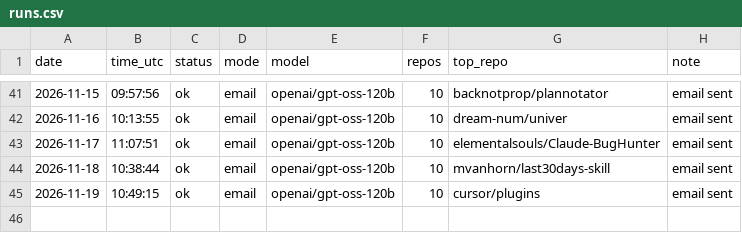
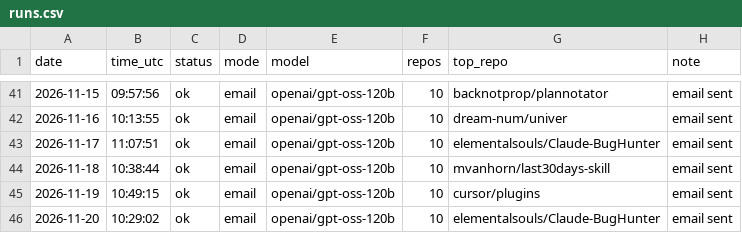
Before and after one commit to netraax/trending-digest, a CSV file: logs/runs.csv, drawn as a sheet; only a part is shown, gaps mark what is left out.

```diff
--- a/logs/runs.csv
+++ b/logs/runs.csv
@@ -45 +45,2 @@ date,time_utc,status,mode,model,repos,top_repo,note
 2026-11-19,10:49:15,ok,email,openai/gpt-oss-120b,10,cursor/plugins,email sent
+2026-11-20,10:29:02,ok,email,openai/gpt-oss-120b,10,elementalsouls/Claude-BugHunter,email sent
```
Also changed, not shown: 5 other files.
